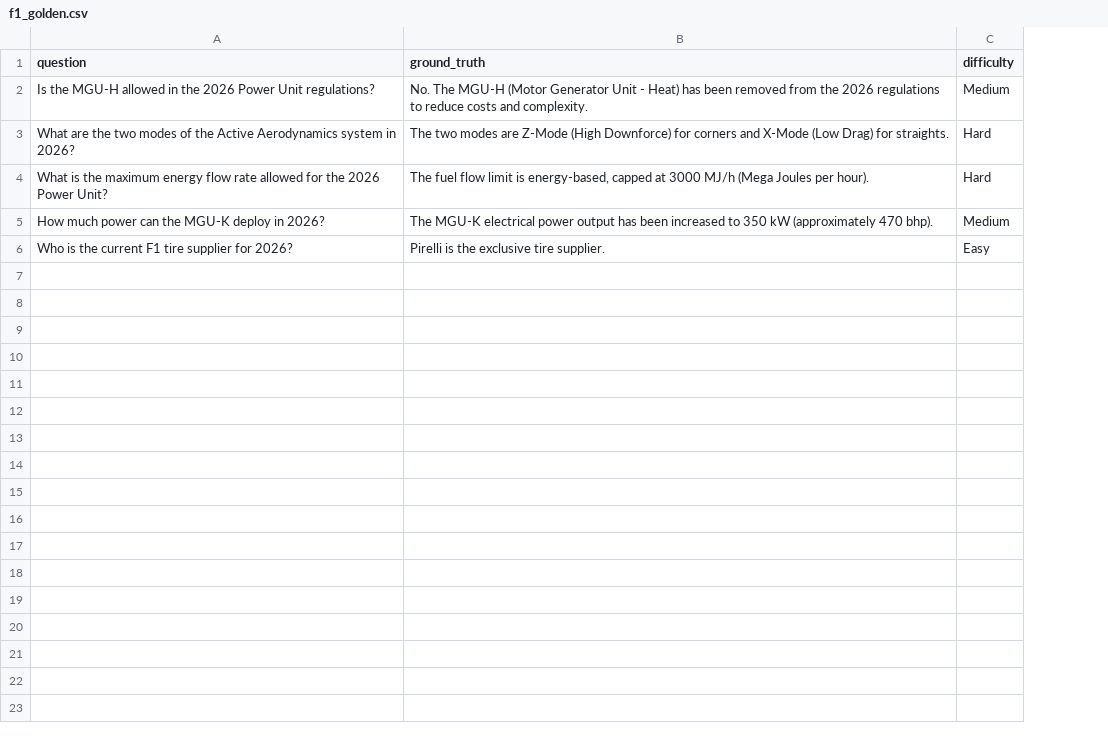
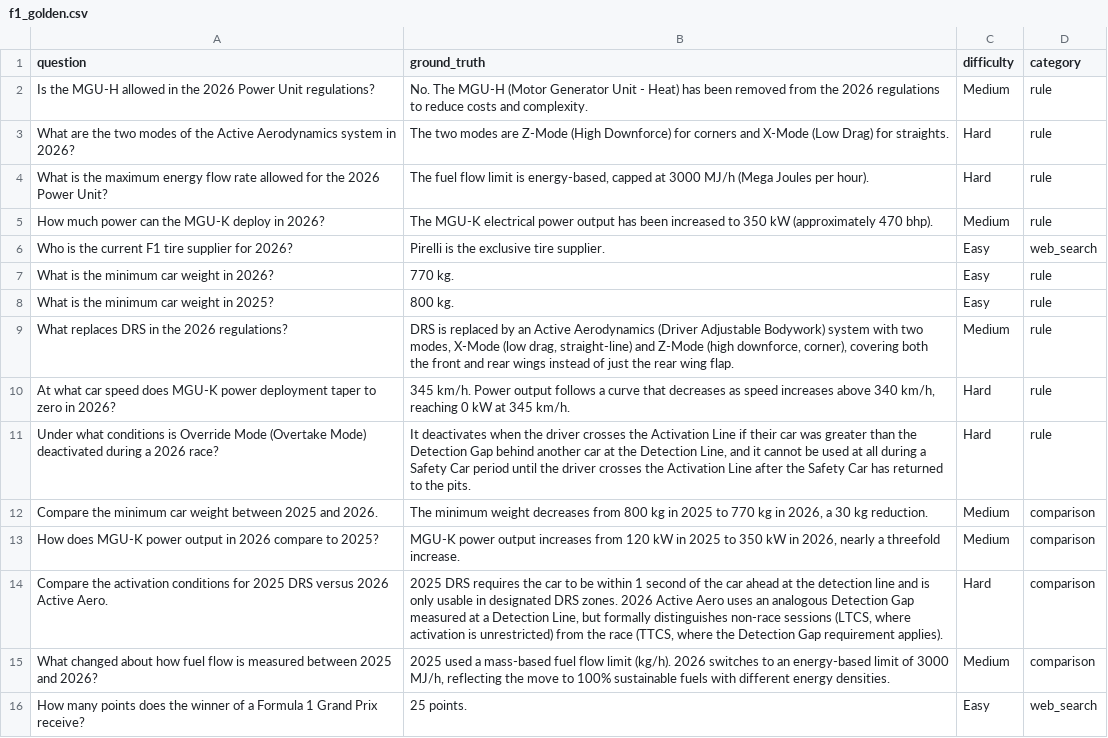
Before and after one commit to aditeya08varma/Janus, a CSV file: backend/test_data/f1_golden.csv, drawn as a sheet; the diff names each change by its address in the sheet, - before the commit and + after, or states it on an @@ line.

```diff
--- a/backend/test_data/f1_golden.csv
+++ b/backend/test_data/f1_golden.csv
+column D (category), rows 2-6: rule | rule | rule | rule | web_search
+row 7: What is the minimum car weight in 2026? | 770 kg. | Easy | rule
+row 8: What is the minimum car weight in 2025? | 800 kg. | Easy | rule
+row 9: What replaces DRS in the 2026 regulations? | DRS is replaced by an Active Aerodynamics (Driver Adjustable Bodywork) system with two modes, X-Mode (low drag, straight-line) and Z-Mode (high downforce, corner), covering both the front and rear wings instead of just the rear wing flap. | Medium | rule
+row 10: At what car speed does MGU-K power deployment taper to zero in 2026? | 345 km/h. Power output follows a curve that decreases as speed increases above 340 km/h, reaching 0 kW at 345 km/h. | Hard | rule
+row 11: Under what conditions is Override Mode (Overtake Mode) deactivated during a 2026 race? | It deactivates when the driver crosses the Activation Line if their car was greater than the Detection Gap behind another car at the Detection Line, and it cannot be used at all during a Safety Car period until the driver crosses the Activation Line after the Safety Car has returned to the pits. | Hard | rule
+row 12: Compare the minimum car weight between 2025 and 2026. | The minimum weight decreases from 800 kg in 2025 to 770 kg in 2026, a 30 kg reduction. | Medium | comparison
+row 13: How does MGU-K power output in 2026 compare to 2025? | MGU-K power output increases from 120 kW in 2025 to 350 kW in 2026, nearly a threefold increase. | Medium | comparison
+row 14: Compare the activation conditions for 2025 DRS versus 2026 Active Aero. | 2025 DRS requires the car to be within 1 second of the car ahead at the detection line and is only usable in designated DRS zones. 2026 Active Aero uses an analogous Detection Gap measured at a Detection Line, but formally distinguishes non-race sessions (LTCS, where activation is unrestricted) from the race (TTCS, where the Detection Gap requirement applies). | Hard | comparison
+row 15: What changed about how fuel flow is measured between 2025 and 2026? | 2025 used a mass-based fuel flow limit (kg/h). 2026 switches to an energy-based limit of 3000 MJ/h, reflecting the move to 100% sustainable fuels with different energy densities. | Medium | comparison
+row 16: How many points does the winner of a Formula 1 Grand Prix receive? | 25 points. | Easy | web_search
```
Also changed, not shown: 3 other files.
